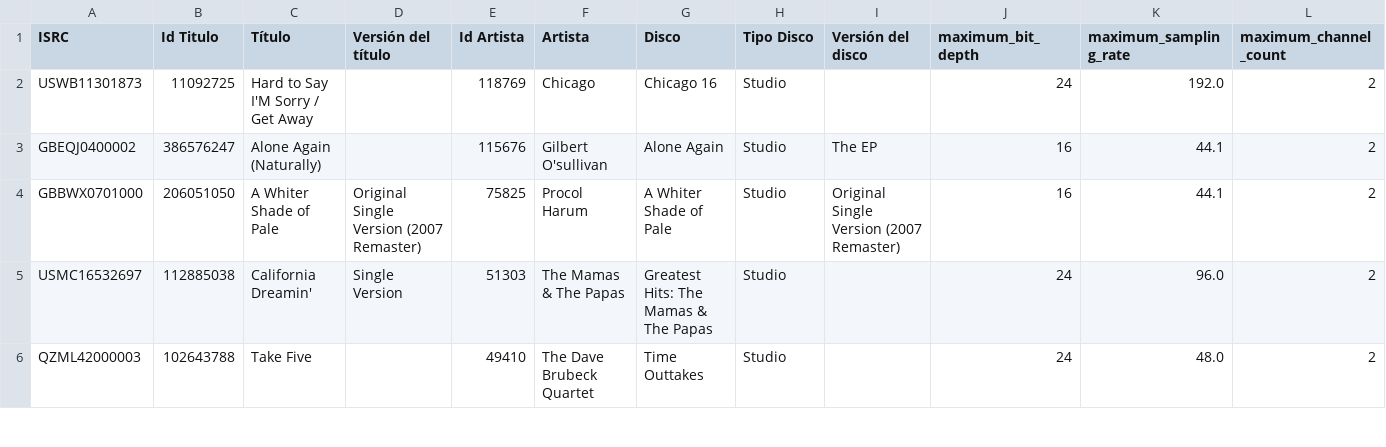
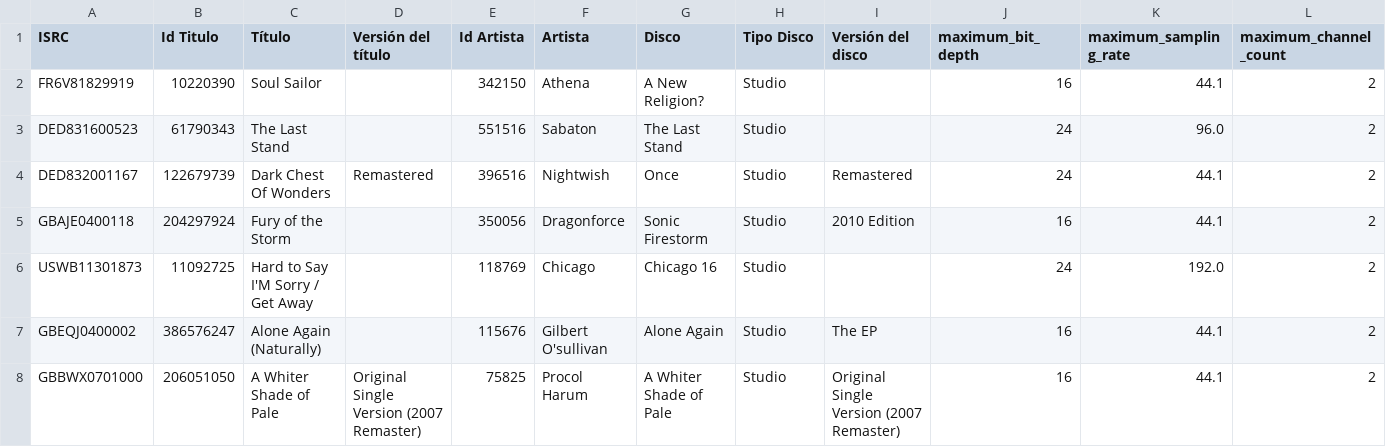
Before and after one commit to robertofcfm/music-taxonomy, a CSV file: reports/posibleMejorVersion_01.csv, drawn as a sheet; only a part is shown; the shorter side is filled out with more unchanged rows; rows hold the shown columns only; the diff names each change by its address in the sheet, - before the commit and + after, or states it on an @@ line.

```diff
--- a/reports/posibleMejorVersion_01.csv
+++ b/reports/posibleMejorVersion_01.csv
+row 2: FR6V81829919 | 10220390 | Soul Sailor |  | 342150 | Athena | A New Religion? | Studio |  | 16 | 44.1 | 2
+row 3: DED831600523 | 61790343 | The Last Stand |  | 551516 | Sabaton | The Last Stand | Studio |  | 24 | 96.0 | 2
+row 4: DED832001167 | 122679739 | Dark Chest Of Wonders | Remastered | 396516 | Nightwish | Once | Studio | Remastered | 24 | 44.1 | 2
+row 5: GBAJE0400118 | 204297924 | Fury of the Storm |  | 350056 | Dragonforce | Sonic Firestorm | Studio | 2010 Edition | 16 | 44.1 | 2
```
Also changed, not shown: catalog/cancionesConGenero.csv, catalog/favorites_qobuz.csv, 11 other files.
